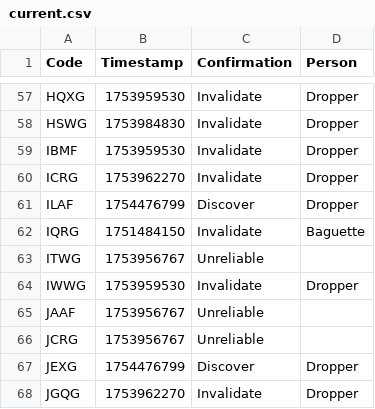
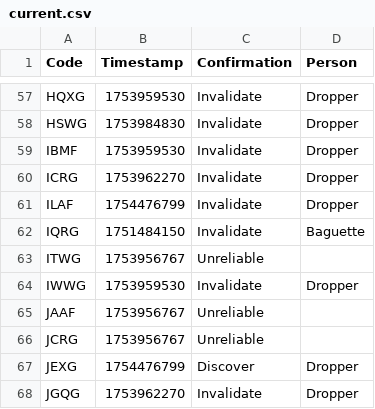
Before and after one commit to Sparxist/GlitchedLobbiesAU, a CSV file: current.csv, drawn as a sheet; only a part is shown, gaps mark what is left out.

Commit message:
Update current.csv

```diff
--- a/current.csv
+++ b/current.csv
@@ -60,3 +60,3 @@ IBMF,1753959530,Invalidate,Dropper
 ICRG,1753962270,Invalidate,Dropper
-ILAF,1754476799,Discover,Dropper
+ILAF,1754476799,Invalidate,Dropper
 IQRG,1751484150,Invalidate,Baguette
```
